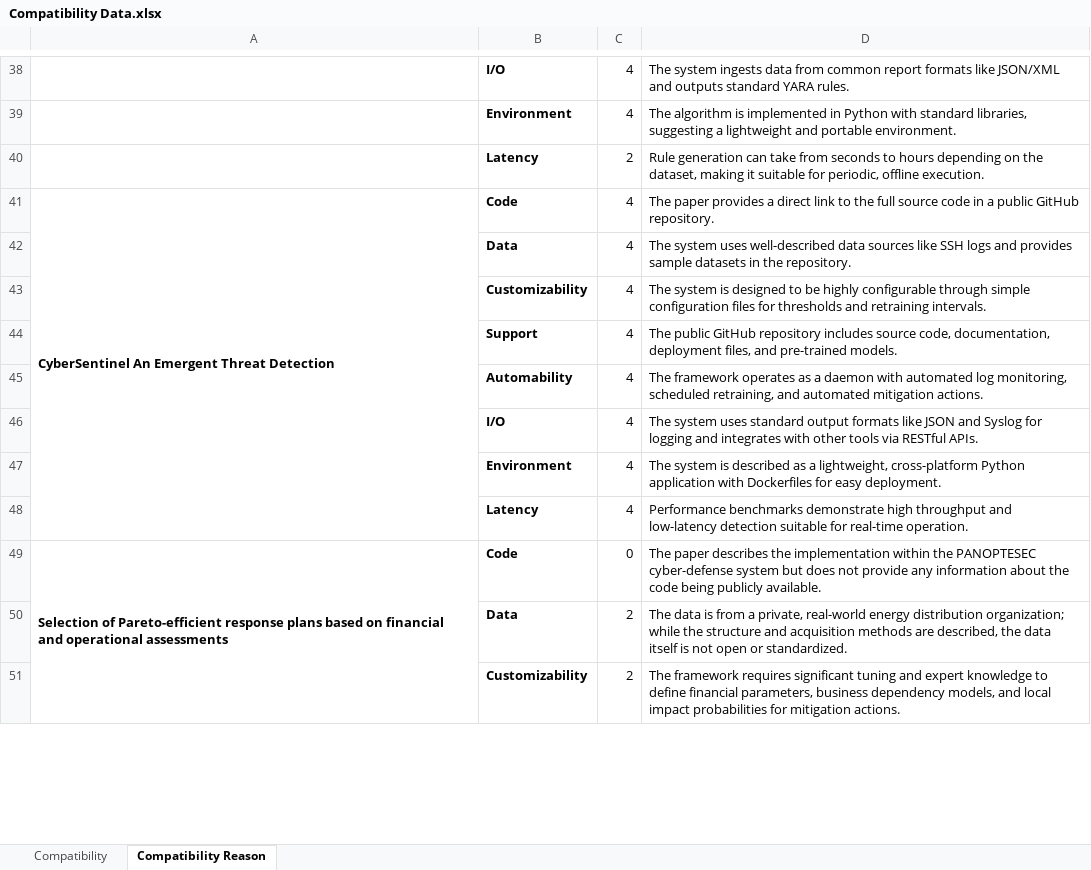
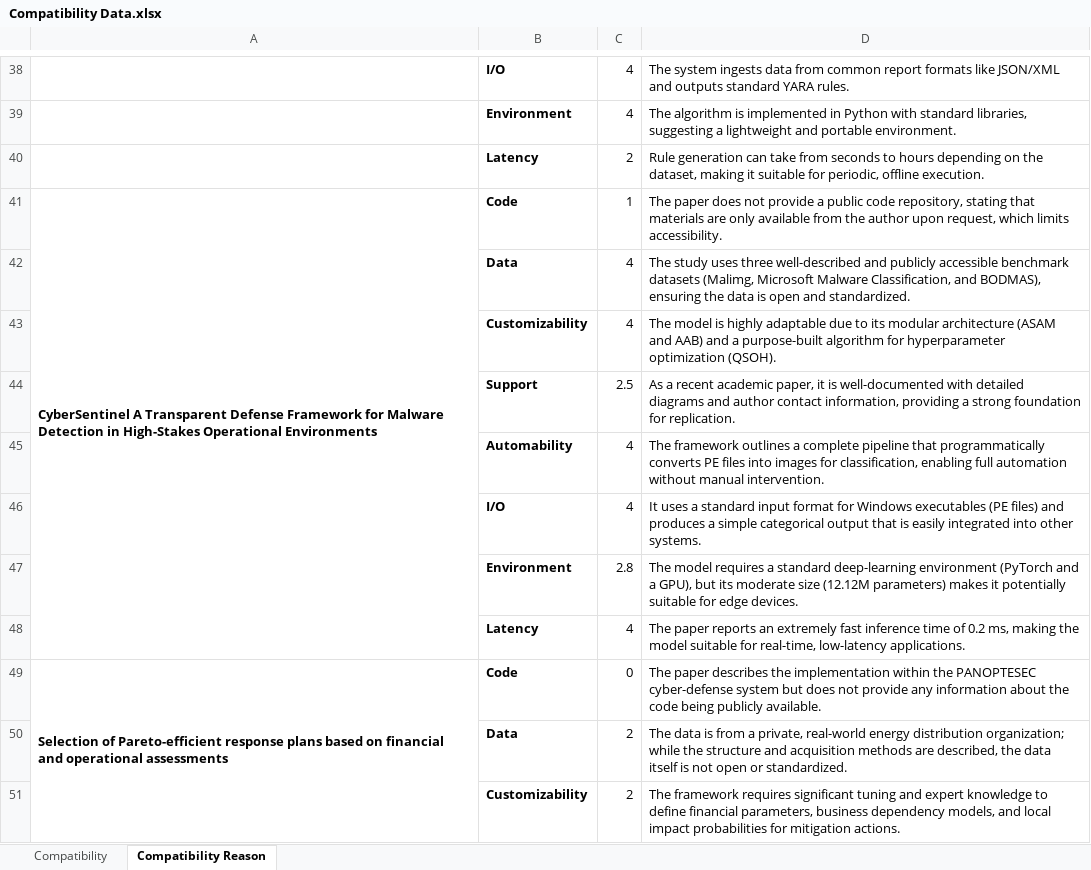
Before and after one commit to JamilahKassem/compatibility-cybersecurity-automation-survey, an Excel workbook: Compatibility Data.xlsx, sheet Compatibility Reason, drawn as a sheet; only a part is shown, gaps mark what is left out; values as stored, in another font and other column widths than the file's, no borders; removed rows and columns are numbered as before the commit, all else as after; the diff names each change by its address in the sheet, - before the commit and + after, or states it on an @@ line.

```diff
--- a/Compatibility Data.xlsx (sheet Compatibility Reason)
+++ b/Compatibility Data.xlsx (sheet Compatibility Reason)
-row 41: CyberSentinel An Emergent Threat Detection | Code | 4 | The paper provides a direct link to the full source code in a public GitHub repository.
+row 41: CyberSentinel A Transparent Defense Framework for Malware Detection in High-Stakes Operational Environments | Code | 1 | The paper does not provide a public code repository, stating that materials are only available from the author upon request, which limits accessibility.
-D42: The system uses well-described data sources like SSH logs and provides sample datasets in the repository.
+D42: The study uses three well-described and publicly accessible benchmark datasets (Malimg, Microsoft Malware Classification, and BODMAS), ensuring the data is open and standardized.
-D43: The system is designed to be highly configurable through simple configuration files for thresholds and retraining intervals.
+D43: The model is highly adaptable due to its modular architecture (ASAM and AAB) and a purpose-built algorithm for hyperparameter optimization (QSOH).
-row 44:  | Support | 4 | The public GitHub repository includes source code, documentation, deployment files, and pre-trained models.
+row 44:  | Support | 2.5 | As a recent academic paper, it is well-documented with detailed diagrams and author contact information, providing a strong foundation for replication.
-D45: The framework operates as a daemon with automated log monitoring, scheduled retraining, and automated mitigation actions.
+D45: The framework outlines a complete pipeline that programmatically converts PE files into images for classification, enabling full automation without manual intervention.
-D46: The system uses standard output formats like JSON and Syslog for logging and integrates with other tools via RESTful APIs.
+D46: It uses a standard input format for Windows executables (PE files) and produces a simple categorical output that is easily integrated into other systems.
-row 47:  | Environment | 4 | The system is described as a lightweight, cross-platform Python application with Dockerfiles for easy deployment.
+row 47:  | Environment | 2.8 | The model requires a standard deep-learning environment (PyTorch and a GPU), but its moderate size (12.12M parameters) makes it potentially suitable for edge devices.
-D48: Performance benchmarks demonstrate high throughput and low-latency detection suitable for real-time operation.
+D48: The paper reports an extremely fast inference time of 0.2 ms, making the model suitable for real-time, low-latency applications.
```
Also changed, not shown: sheet Compatibility, 2 other files.
